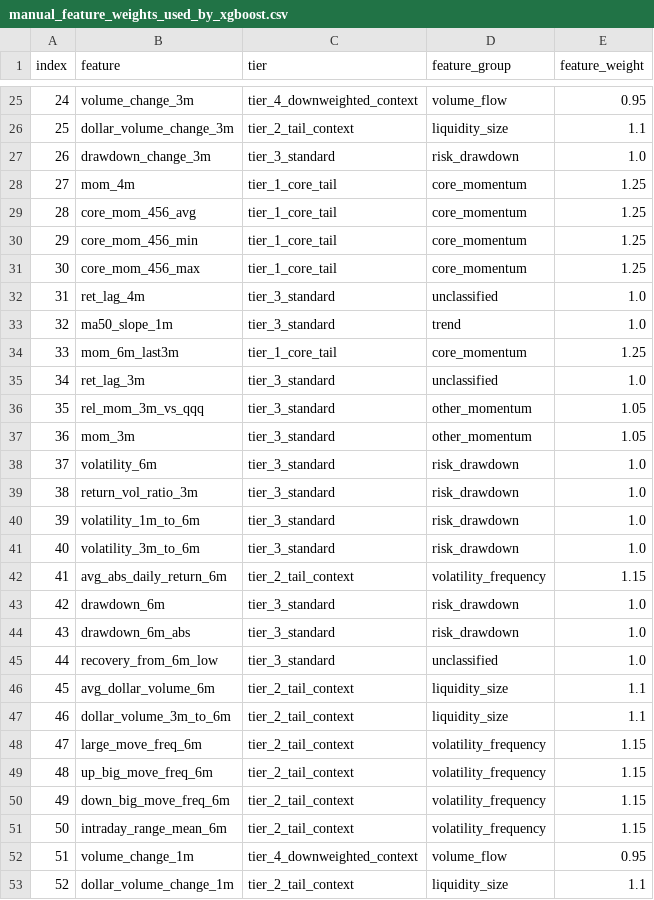
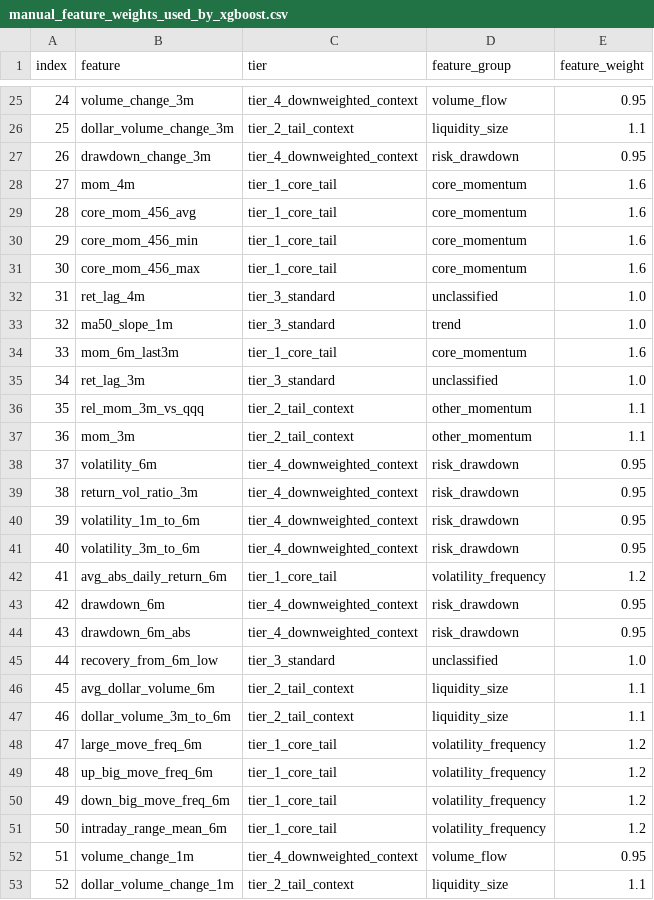
Before and after one commit to James1424/XGB_tail_boom_4000, a CSV file: outputs/manual_feature_weights_used_by_xgboost.csv, drawn as a sheet; only a part is shown, gaps mark what is left out; the diff covers the shown part only.

```diff
--- a/outputs/manual_feature_weights_used_by_xgboost.csv
+++ b/outputs/manual_feature_weights_used_by_xgboost.csv
@@ -26,20 +26,20 @@ index,feature,tier,feature_group,feature_weight
 25,dollar_volume_change_3m,tier_2_tail_context,liquidity_size,1.1
-26,drawdown_change_3m,tier_3_standard,risk_drawdown,1.0
-27,mom_4m,tier_1_core_tail,core_momentum,1.25
-28,core_mom_456_avg,tier_1_core_tail,core_momentum,1.25
-29,core_mom_456_min,tier_1_core_tail,core_momentum,1.25
-30,core_mom_456_max,tier_1_core_tail,core_momentum,1.25
+26,drawdown_change_3m,tier_4_downweighted_context,risk_drawdown,0.95
+27,mom_4m,tier_1_core_tail,core_momentum,1.6
+28,core_mom_456_avg,tier_1_core_tail,core_momentum,1.6
+29,core_mom_456_min,tier_1_core_tail,core_momentum,1.6
+30,core_mom_456_max,tier_1_core_tail,core_momentum,1.6
 31,ret_lag_4m,tier_3_standard,unclassified,1.0
 32,ma50_slope_1m,tier_3_standard,trend,1.0
-33,mom_6m_last3m,tier_1_core_tail,core_momentum,1.25
+33,mom_6m_last3m,tier_1_core_tail,core_momentum,1.6
 34,ret_lag_3m,tier_3_standard,unclassified,1.0
-35,rel_mom_3m_vs_qqq,tier_3_standard,other_momentum,1.05
-36,mom_3m,tier_3_standard,other_momentum,1.05
-37,volatility_6m,tier_3_standard,risk_drawdown,1.0
-38,return_vol_ratio_3m,tier_3_standard,risk_drawdown,1.0
-39,volatility_1m_to_6m,tier_3_standard,risk_drawdown,1.0
-40,volatility_3m_to_6m,tier_3_standard,risk_drawdown,1.0
-41,avg_abs_daily_return_6m,tier_2_tail_context,volatility_frequency,1.15
-42,drawdown_6m,tier_3_standard,risk_drawdown,1.0
-43,drawdown_6m_abs,tier_3_standard,risk_drawdown,1.0
+35,rel_mom_3m_vs_qqq,tier_2_tail_context,other_momentum,1.1
+36,mom_3m,tier_2_tail_context,other_momentum,1.1
+37,volatility_6m,tier_4_downweighted_context,risk_drawdown,0.95
+38,return_vol_ratio_3m,tier_4_downweighted_context,risk_drawdown,0.95
+39,volatility_1m_to_6m,tier_4_downweighted_context,risk_drawdown,0.95
+40,volatility_3m_to_6m,tier_4_downweighted_context,risk_drawdown,0.95
+41,avg_abs_daily_return_6m,tier_1_core_tail,volatility_frequency,1.2
+42,drawdown_6m,tier_4_downweighted_context,risk_drawdown,0.95
+43,drawdown_6m_abs,tier_4_downweighted_context,risk_drawdown,0.95
 44,recovery_from_6m_low,tier_3_standard,unclassified,1.0
@@ -47,6 +47,6 @@ index,feature,tier,feature_group,feature_weight
 46,dollar_volume_3m_to_6m,tier_2_tail_context,liquidity_size,1.1
-47,large_move_freq_6m,tier_2_tail_context,volatility_frequency,1.15
-48,up_big_move_freq_6m,tier_2_tail_context,volatility_frequency,1.15
-49,down_big_move_freq_6m,tier_2_tail_context,volatility_frequency,1.15
-50,intraday_range_mean_6m,tier_2_tail_context,volatility_frequency,1.15
+47,large_move_freq_6m,tier_1_core_tail,volatility_frequency,1.2
+48,up_big_move_freq_6m,tier_1_core_tail,volatility_frequency,1.2
+49,down_big_move_freq_6m,tier_1_core_tail,volatility_frequency,1.2
+50,intraday_range_mean_6m,tier_1_core_tail,volatility_frequency,1.2
 51,volume_change_1m,tier_4_downweighted_context,volume_flow,0.95
```
Also changed, not shown: 73 edited cells elsewhere in this file, outputs/five_seed_average_feature_importance.csv, outputs/five_seed_training_stability.csv, 15 other files.
